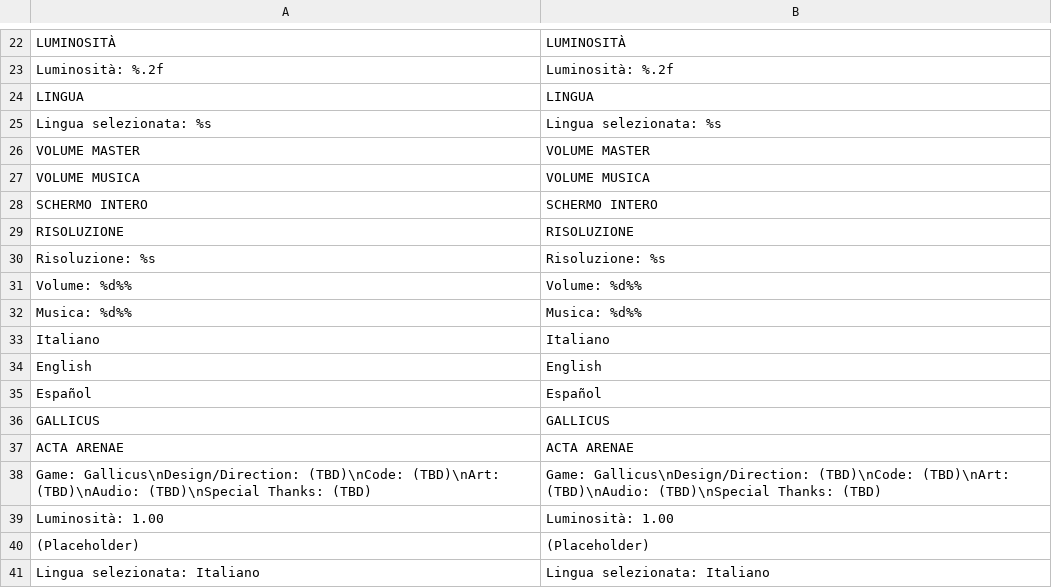
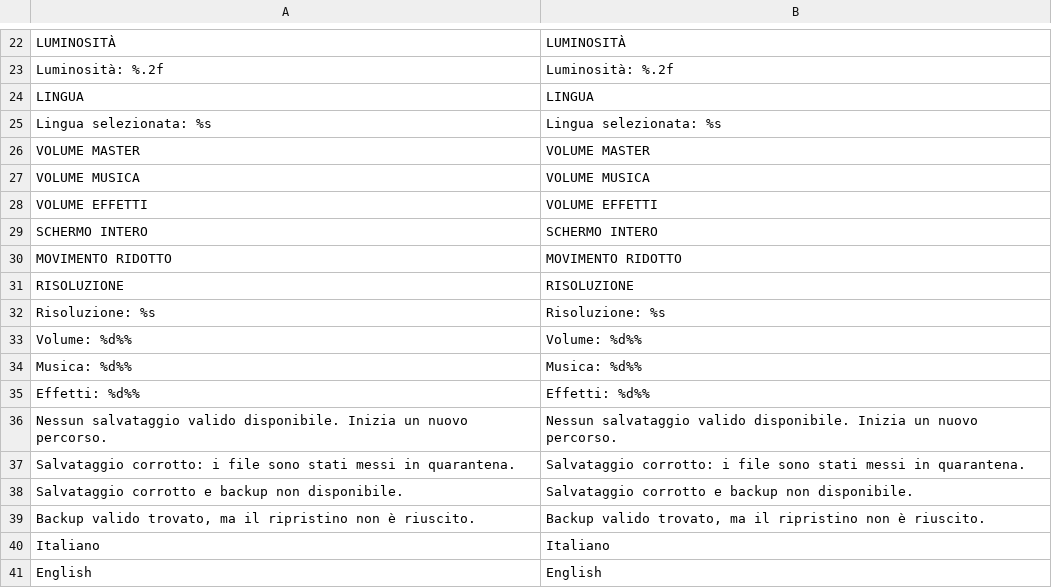
Before and after one commit to Faratas410/Gallicus-2.0, a CSV file: assets/i18n/it.csv, drawn as a sheet; only a part is shown, gaps mark what is left out; the shorter side is filled out with more unchanged rows; the diff names each change by its address in the sheet, - before the commit and + after, or states it on an @@ line.

```diff
--- a/assets/i18n/it.csv
+++ b/assets/i18n/it.csv
+row 28: VOLUME EFFETTI | VOLUME EFFETTI
+row 30: MOVIMENTO RIDOTTO | MOVIMENTO RIDOTTO
+row 35: Effetti: %d%% | Effetti: %d%%
+row 36: Nessun salvataggio valido disponibile. Inizia un nuovo percorso. | Nessun salvataggio valido disponibile. Inizia un nuovo percorso.
+row 37: Salvataggio corrotto: i file sono stati messi in quarantena. | Salvataggio corrotto: i file sono stati messi in quarantena.
+row 38: Salvataggio corrotto e backup non disponibile. | Salvataggio corrotto e backup non disponibile.
+row 39: Backup valido trovato, ma il ripristino non è riuscito. | Backup valido trovato, ma il ripristino non è riuscito.
```
Also changed, not shown: assets/i18n/en.csv, assets/i18n/es.csv, 35 other files.
